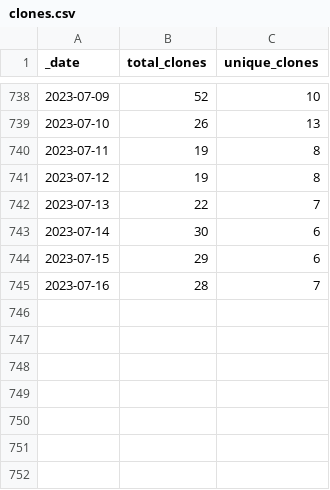
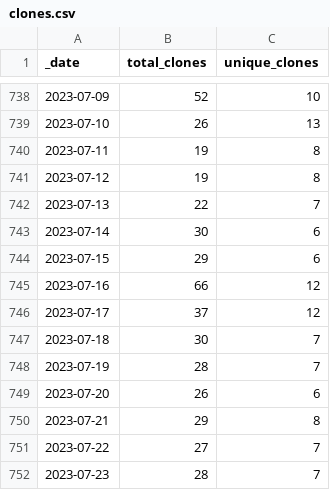
Before and after one commit to AlexRogalskiy/android-patterns, a CSV file: traffic/clones.csv, drawn as a sheet; only a part is shown, gaps mark what is left out.

Commit message:
GitHub traffic

```diff
--- a/traffic/clones.csv
+++ b/traffic/clones.csv
@@ -744,2 +744,9 @@ _date,total_clones,unique_clones
 2023-07-15,29,6
-2023-07-16,28,7
+2023-07-16,66,12
+2023-07-17,37,12
+2023-07-18,30,7
+2023-07-19,28,7
+2023-07-20,26,6
+2023-07-21,29,8
+2023-07-22,27,7
+2023-07-23,28,7
```
Also changed, not shown: traffic/views.csv, 1 other file.
